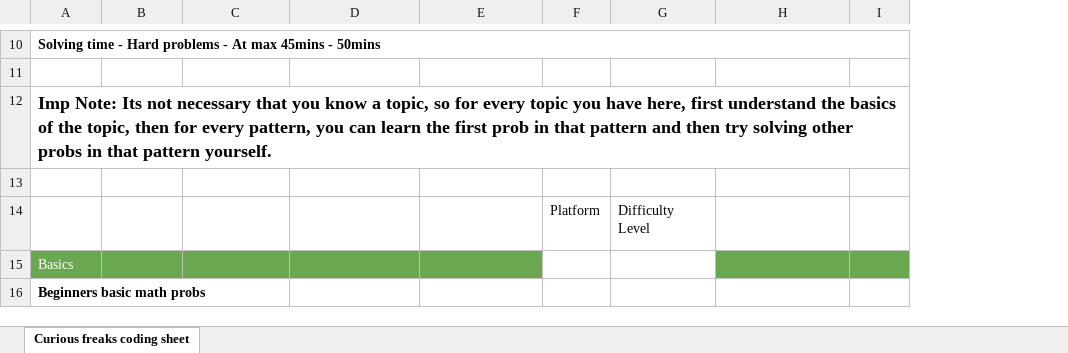
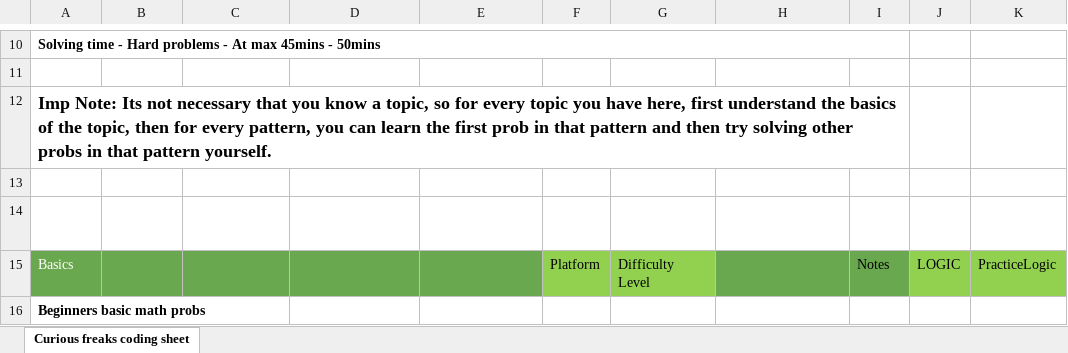
Before and after one commit to PrabhaChandran613/CodingJourney, an Excel workbook: CodingProblemsSheet.xlsx, sheet Curious freaks coding sheet, drawn as a sheet; only a part is shown, gaps mark what is left out; values as stored, in another font and other column widths than the file's, no borders; removed rows and columns are numbered as before the commit, all else as after; the diff covers the shown part only; the diff names each change by its address in the sheet, - before the commit and + after, or states it on an @@ line.

Commit message:
Beginner Basic Maths Problems Solved

```diff
--- a/CodingProblemsSheet.xlsx (sheet Curious freaks coding sheet)
+++ b/CodingProblemsSheet.xlsx (sheet Curious freaks coding sheet)
-column G, row 14: Difficulty Level
-column H, row 14: Submission status
+column G, empty
+column H, row 14: Submission status
+column J, empty
+column K, empty
-F14: Platform
+F14: (empty)
-row 15: Basics
+row 15: Basics |  |  |  |  | Platform | Difficulty Level |  | Notes | LOGIC | PracticeLogic
```
Also changed, not shown: 3 edited cells elsewhere in this sheet, 1 other file.
